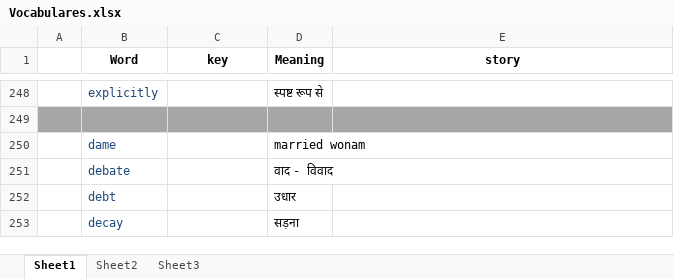
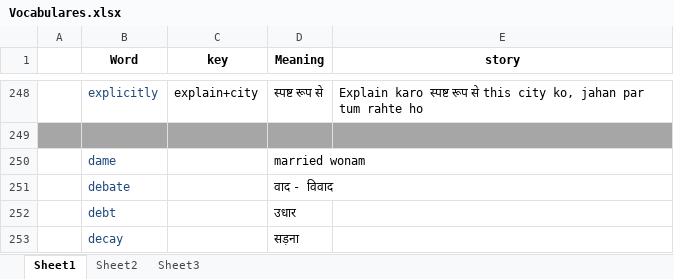
Before and after one commit to towards2sky/English-Vocabulary, an Excel workbook: Vocabulares.xlsx, sheet Sheet1, drawn as a sheet; only a part is shown, gaps mark what is left out; values as stored, in another font and other column widths than the file's, no borders; the diff covers the shown part only; the diff names each change by its address in the sheet, - before the commit and + after, or states it on an @@ line.

```diff
--- a/Vocabulares.xlsx (sheet Sheet1)
+++ b/Vocabulares.xlsx (sheet Sheet1)
-C248 (key): (empty)
+C248 (key): explain+city
-E248 (story): (empty)
+E248 (story): Explain karo स्पष्ट रूप से this city ko, jahan par tum rahte ho
```
Also changed, not shown: 62 edited cells and cell formats elsewhere in this sheet.
